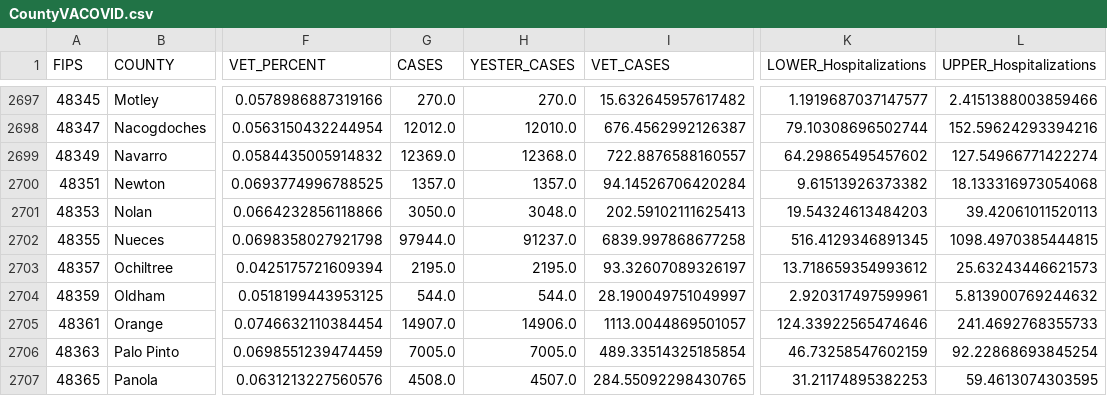
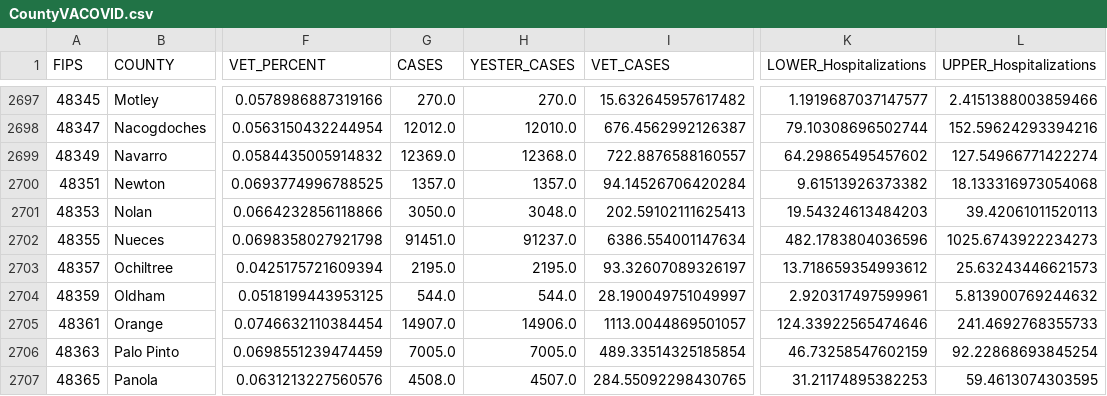
Before and after one commit to trebbag/VACovid, a CSV file: CountyVACOVID.csv, drawn as a sheet; only a part is shown, gaps mark what is left out; the diff names each change by its address in the sheet, - before the commit and + after, or states it on an @@ line.

```diff
--- a/CountyVACOVID.csv
+++ b/CountyVACOVID.csv
-G2702 (CASES): 97944.0
+G2702 (CASES): 91451.0
-I2702 (VET_CASES): 6839.997868677258
+I2702 (VET_CASES): 6386.554001147634
-K2702 (LOWER_Hospitalizations): 516.4129346891345
+K2702 (LOWER_Hospitalizations): 482.1783804036596
-L2702 (UPPER_Hospitalizations): 1098.4970385444815
+L2702 (UPPER_Hospitalizations): 1025.6743922234273
```
Also changed, not shown: CCTVAChart2.csv, VAChart.csv.
